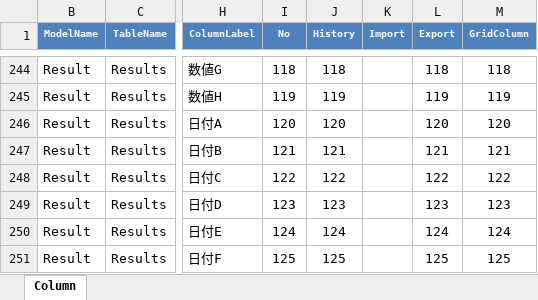
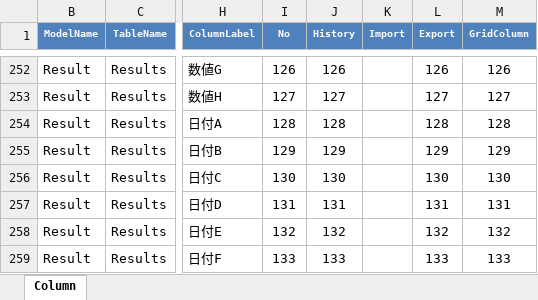
Before and after one commit to Implem/Implem.Pleasanter, an Excel workbook: Implem.Outputs/App_Data/Definitions/definition_Column.xlsm, sheet Column, drawn as a sheet; only a part is shown, gaps mark what is left out; values as stored, in another font and other column widths than the file's, no borders; table styles not drawn; addresses are those after the commit; the diff covers the shown part only; the diff names each change by its address in the sheet, - before the commit and + after, or states it on an @@ line.

```diff
--- a/Implem.Outputs/App_Data/Definitions/definition_Column.xlsm (sheet Column)
+++ b/Implem.Outputs/App_Data/Definitions/definition_Column.xlsm (sheet Column)
-I252 (No): 118
+I252 (No): 126
-J252 (History): 118
+J252 (History): 126
-L252 (Export): 118
+L252 (Export): 126
-M252 (GridColumn): 118
+M252 (GridColumn): 126
-I253 (No): 119
+I253 (No): 127
-J253 (History): 119
+J253 (History): 127
-L253 (Export): 119
+L253 (Export): 127
-M253 (GridColumn): 119
+M253 (GridColumn): 127
-I254 (No): 120
+I254 (No): 128
-J254 (History): 120
+J254 (History): 128
-L254 (Export): 120
+L254 (Export): 128
-M254 (GridColumn): 120
+M254 (GridColumn): 128
-I255 (No): 121
+I255 (No): 129
-J255 (History): 121
+J255 (History): 129
-L255 (Export): 121
+L255 (Export): 129
-M255 (GridColumn): 121
+M255 (GridColumn): 129
-I256 (No): 122
+I256 (No): 130
-J256 (History): 122
+J256 (History): 130
-L256 (Export): 122
+L256 (Export): 130
-M256 (GridColumn): 122
+M256 (GridColumn): 130
-I257 (No): 123
+I257 (No): 131
-J257 (History): 123
+J257 (History): 131
-L257 (Export): 123
+L257 (Export): 131
-M257 (GridColumn): 123
+M257 (GridColumn): 131
-I258 (No): 124
+I258 (No): 132
-J258 (History): 124
+J258 (History): 132
-L258 (Export): 124
+L258 (Export): 132
-M258 (GridColumn): 124
+M258 (GridColumn): 132
-I259 (No): 125
+I259 (No): 133
-J259 (History): 125
+J259 (History): 133
-L259 (Export): 125
+L259 (Export): 133
-M259 (GridColumn): 125
+M259 (GridColumn): 133
```
Also changed, not shown: 8 added rows and 32 edited cells elsewhere in this sheet, hidden cells, 8 other files.
